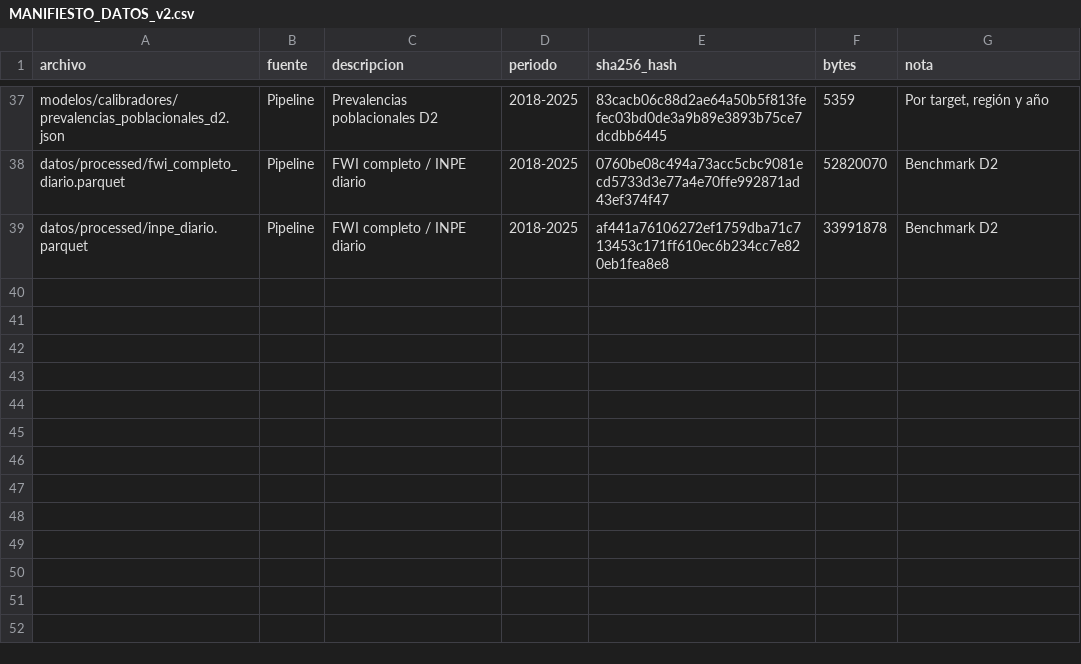
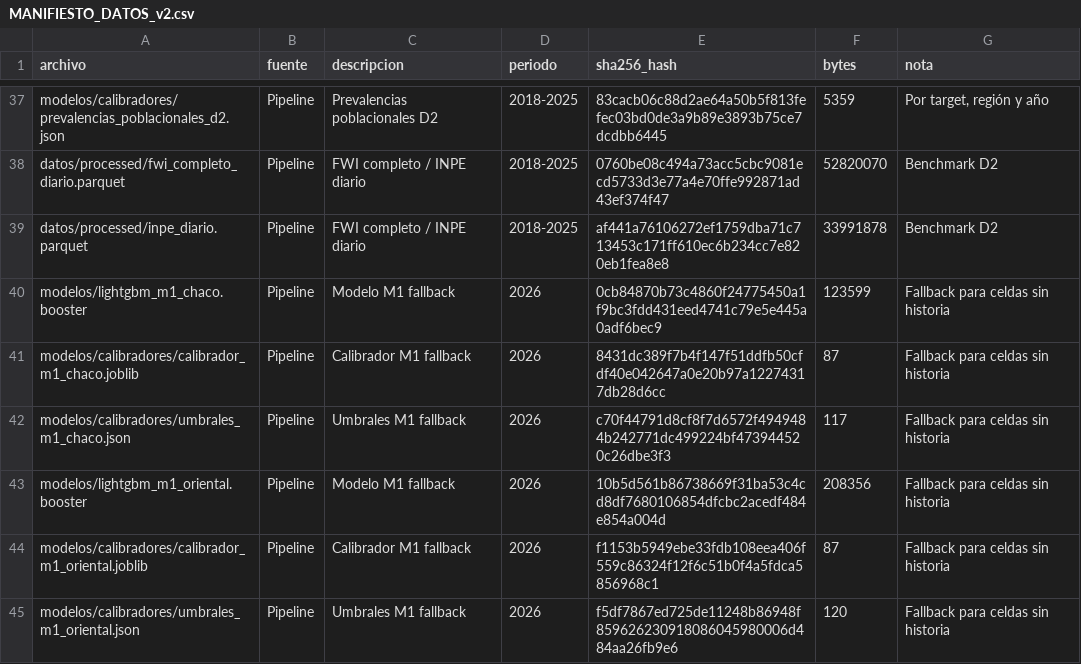
Before and after one commit to sanchezmartin093-code/Incendios_PY, a CSV file: fuentes/MANIFIESTO_DATOS_v2.csv, drawn as a sheet; only a part is shown, gaps mark what is left out.

Commit message:
feat(alerta): fallback M1 para celdas sin historia de fuego

```diff
--- a/fuentes/MANIFIESTO_DATOS_v2.csv
+++ b/fuentes/MANIFIESTO_DATOS_v2.csv
@@ -39 +39,7 @@ datos/processed/fwi_completo_diario.parquet,Pipeline,FWI completo / INPE diario,
 datos/processed/inpe_diario.parquet,Pipeline,FWI completo / INPE diario,2018-2025,af441a76106272ef1759dba71c713453c171ff610ec6b234cc7e820eb1fea8e8,33991878,Benchmark D2
+modelos/lightgbm_m1_chaco.booster,Pipeline,Modelo M1 fallback,2026,0cb84870b73c4860f24775450a1f9bc3fdd431eed4741c79e5e445a0adf6bec9,123599,Fallback para celdas sin historia
+modelos/calibradores/calibrador_m1_chaco.joblib,Pipeline,Calibrador M1 fallback,2026,8431dc389f7b4f147f51ddfb50cfdf40e042647a0e20b97a12274317db28d6cc,87,Fallback para celdas sin historia
+modelos/calibradores/umbrales_m1_chaco.json,Pipeline,Umbrales M1 fallback,2026,c70f44791d8cf8f7d6572f4949484b242771dc499224bf473944520c26dbe3f3,117,Fallback para celdas sin historia
+modelos/lightgbm_m1_oriental.booster,Pipeline,Modelo M1 fallback,2026,10b5d561b86738669f31ba53c4cd8df7680106854dfcbc2acedf484e854a004d,208356,Fallback para celdas sin historia
+modelos/calibradores/calibrador_m1_oriental.joblib,Pipeline,Calibrador M1 fallback,2026,f1153b5949ebe33fdb108eea406f559c86324f12f6c51b0f4a5fdca5856968c1,87,Fallback para celdas sin historia
+modelos/calibradores/umbrales_m1_oriental.json,Pipeline,Umbrales M1 fallback,2026,f5df7867ed725de11248b86948f859626230918086045980006d484aa26fb9e6,120,Fallback para celdas sin historia
```
Also changed, not shown: tablas/tablaS4_perfil_computacional.csv, 13 other files.
